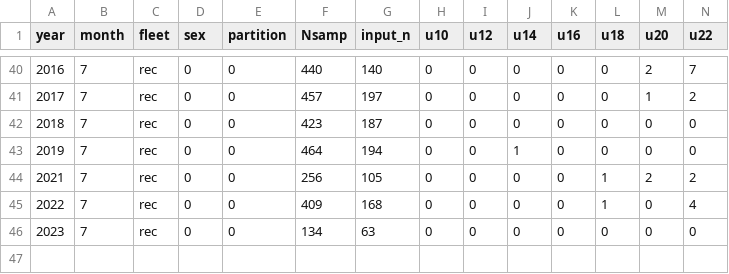
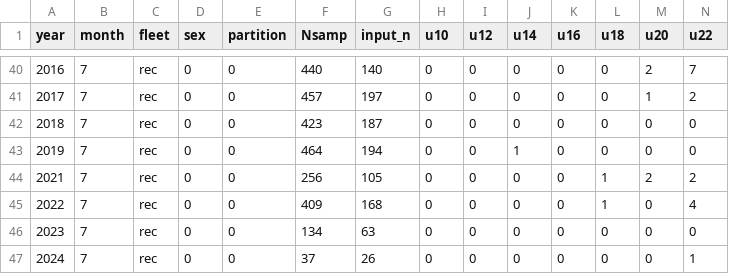
Before and after one commit to pfmc-assessments/CA_quillback_rockfish_2025, a CSV file: data/forSS3/Lcomps_recreational_unsexed_raw_10_50.csv, drawn as a sheet; only a part is shown, gaps mark what is left out; rows hold the shown columns only; the diff names each change by its address in the sheet, - before the commit and + after, or states it on an @@ line.

```diff
--- a/data/forSS3/Lcomps_recreational_unsexed_raw_10_50.csv
+++ b/data/forSS3/Lcomps_recreational_unsexed_raw_10_50.csv
+row 47: 2024 | 7 | rec | 0 | 0 | 37 | 26 | 0 | 0 | 0 | 0 | 0 | 0 | 1
```
Also changed, not shown: data/CAquillback_recfin_catches.csv, data/SampleSize_length.csv, 16 other files.
